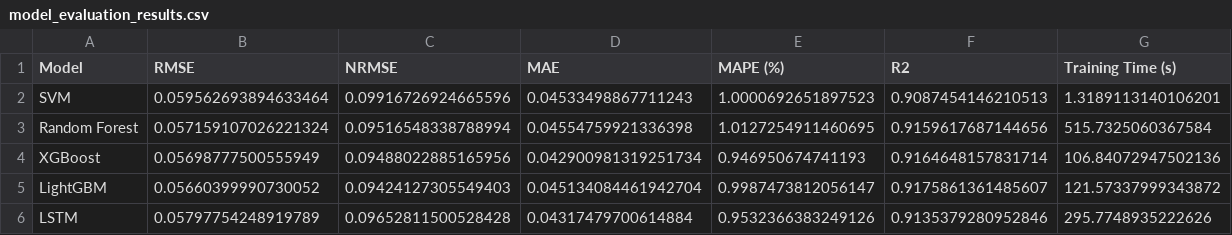
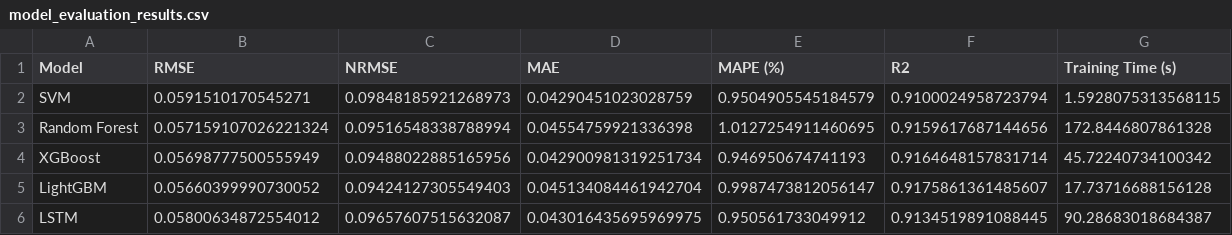
Before and after one commit to ooihiangee/Econometric-Modelling-of-USD-MYR, a CSV file: model_evaluation_results.csv, drawn as a sheet.

```diff
--- a/model_evaluation_results.csv
+++ b/model_evaluation_results.csv
@@ -1,6 +1,6 @@
 Model,RMSE,NRMSE,MAE,MAPE (%),R2,Training Time (s)
-SVM,0.059562693894633464,0.09916726924665596,0.04533498867711243,1.0000692651897523,0.9087454146210513,1.3189113140106201
-Random Forest,0.057159107026221324,0.09516548338788994,0.04554759921336398,1.0127254911460695,0.9159617687144656,515.7325060367584
-XGBoost,0.05698777500555949,0.09488022885165956,0.042900981319251734,0.946950674741193,0.9164648157831714,106.84072947502136
-LightGBM,0.05660399990730052,0.09424127305549403,0.045134084461942704,0.9987473812056147,0.9175861361485607,121.57337999343872
-LSTM,0.05797754248919789,0.09652811500528428,0.04317479700614884,0.9532366383249126,0.9135379280952846,295.7748935222626
+SVM,0.0591510170545271,0.09848185921268973,0.04290451023028759,0.9504905545184579,0.9100024958723794,1.5928075313568115
+Random Forest,0.057159107026221324,0.09516548338788994,0.04554759921336398,1.0127254911460695,0.9159617687144656,172.8446807861328
+XGBoost,0.05698777500555949,0.09488022885165956,0.042900981319251734,0.946950674741193,0.9164648157831714,45.72240734100342
+LightGBM,0.05660399990730052,0.09424127305549403,0.045134084461942704,0.9987473812056147,0.9175861361485607,17.73716688156128
+LSTM,0.05800634872554012,0.09657607515632087,0.043016435695969975,0.950561733049912,0.9134519891088445,90.28683018684387
```
Also changed, not shown: 10 other files.
